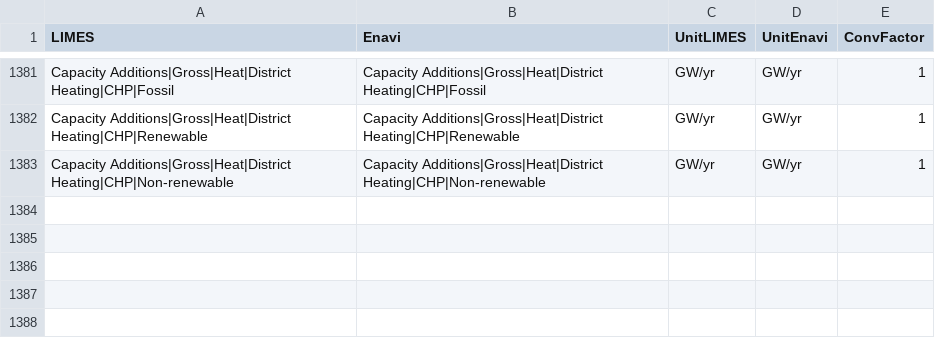
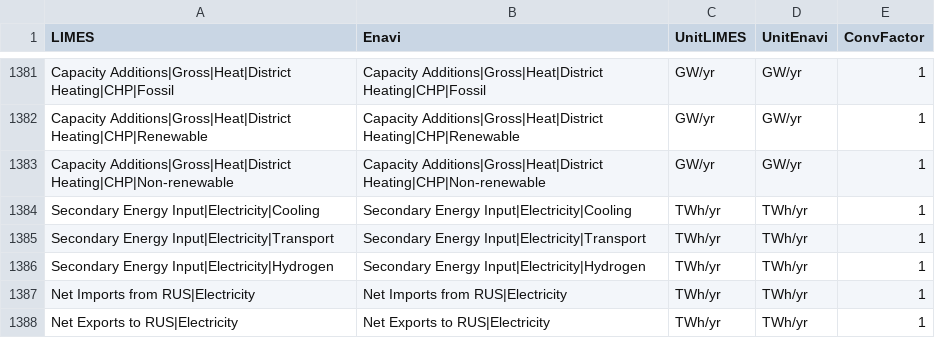
Before and after one commit to pik-piam/limes, a CSV file: inst/extdata/MappingVars.csv, drawn as a sheet; only a part is shown, gaps mark what is left out; the diff names each change by its address in the sheet, - before the commit and + after, or states it on an @@ line.

Commit message:
Different components of electricity consumption when building module is on; Add net imports from/to Russia, and added to the total net imports/exports; a bit of cleaning

```diff
--- a/inst/extdata/MappingVars.csv
+++ b/inst/extdata/MappingVars.csv
+row 1384: Secondary Energy Input|Electricity|Cooling | Secondary Energy Input|Electricity|Cooling | TWh/yr | TWh/yr | 1
+row 1385: Secondary Energy Input|Electricity|Transport | Secondary Energy Input|Electricity|Transport | TWh/yr | TWh/yr | 1
+row 1386: Secondary Energy Input|Electricity|Hydrogen | Secondary Energy Input|Electricity|Hydrogen | TWh/yr | TWh/yr | 1
+row 1387: Net Imports from RUS|Electricity | Net Imports from RUS|Electricity | TWh/yr | TWh/yr | 1
+row 1388: Net Exports to RUS|Electricity | Net Exports to RUS|Electricity | TWh/yr | TWh/yr | 1
```
Also changed, not shown: 8 other files.
